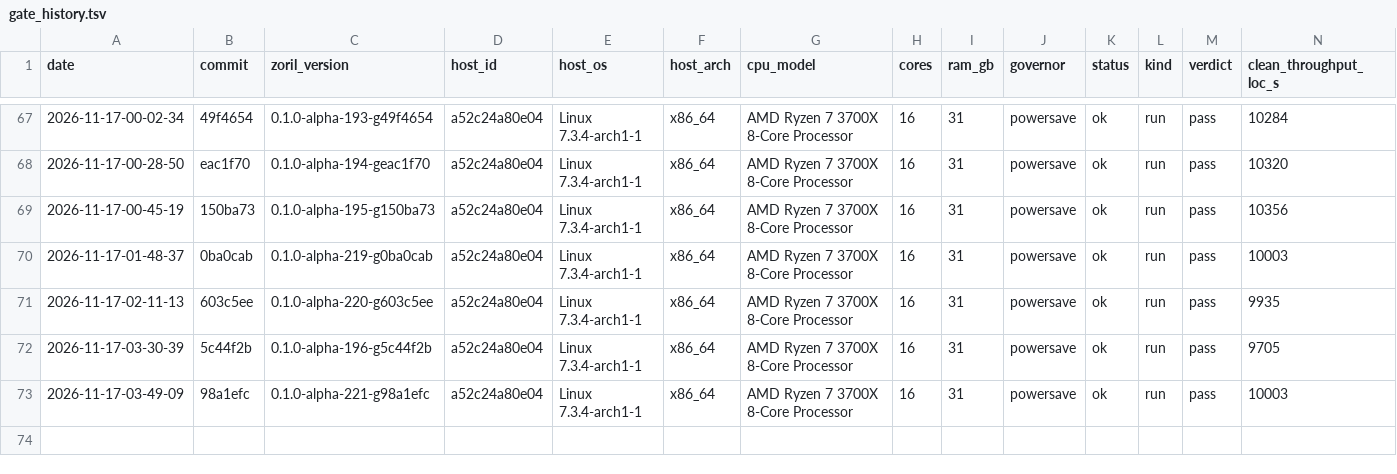
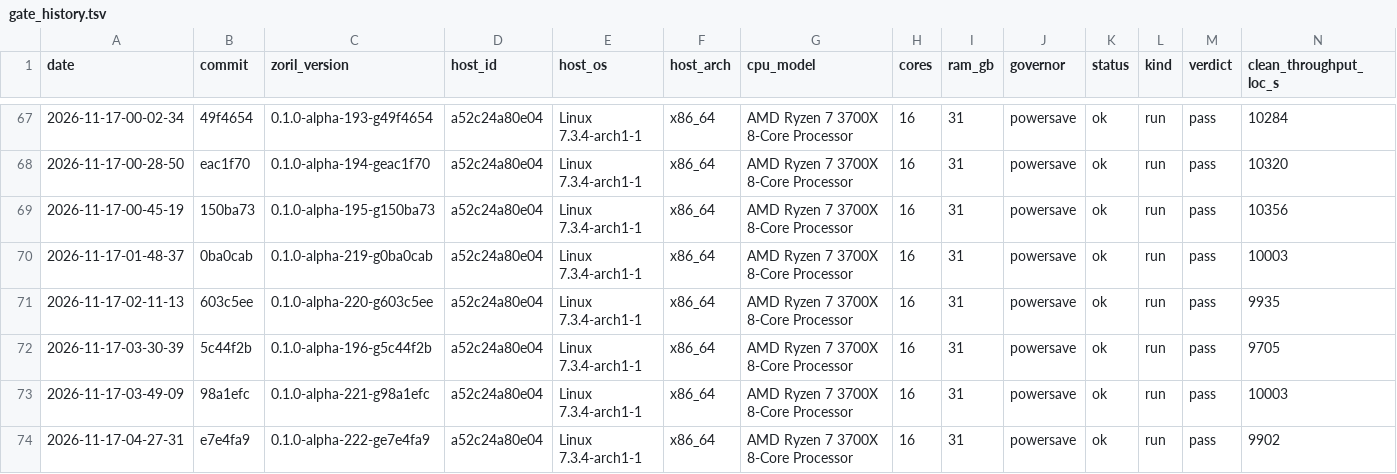
Before and after one commit to engenforge/zoril, a TSV file: gate_history.tsv, drawn as a sheet; only a part is shown, gaps mark what is left out; rows hold the shown columns only; the diff names each change by its address in the sheet, - before the commit and + after, or states it on an @@ line.

```diff
--- a/gate_history.tsv
+++ b/gate_history.tsv
+row 74: 2026-11-17-04-27-31 | e7e4fa9 | 0.1.0-alpha-222-ge7e4fa9 | a52c24a80e04 | Linux 7.3.4-arch1-1 | x86_64 | AMD Ryzen 7 3700X 8-Core Processor | 16 | 31 | powersave | ok | run | pass | 9902
```
